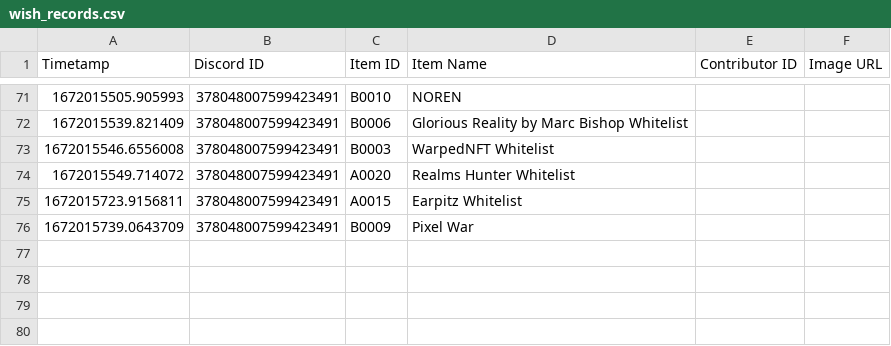
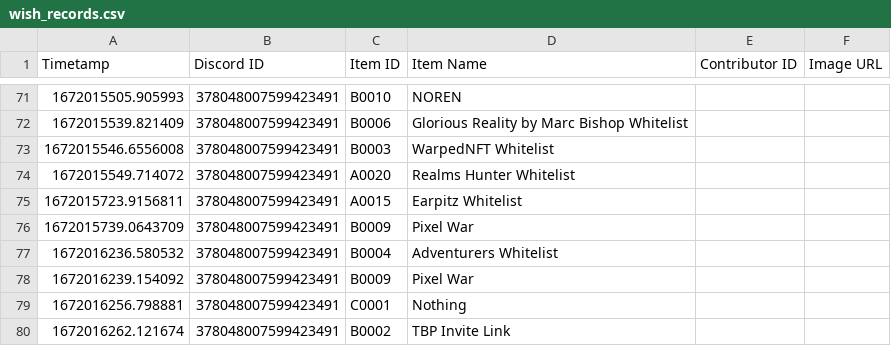
Before and after one commit to hockshem/jnw-santa, a CSV file: csv_data/wish_records.csv, drawn as a sheet; only a part is shown, gaps mark what is left out; the diff names each change by its address in the sheet, - before the commit and + after, or states it on an @@ line.

```diff
--- a/csv_data/wish_records.csv
+++ b/csv_data/wish_records.csv
+row 77: 1672016236.580532 | 378048007599423491 | B0004 | Adventurers Whitelist
+row 78: 1672016239.154092 | 378048007599423491 | B0009 | Pixel War
+row 79: 1672016256.798881 | 378048007599423491 | C0001 | Nothing
+row 80: 1672016262.121674 | 378048007599423491 | B0002 | TBP Invite Link
```
Also changed, not shown: csv_data/member_points.csv, csv_data/prize_pool.csv, 1 other file.
